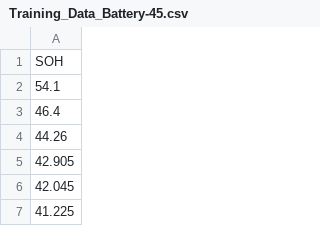
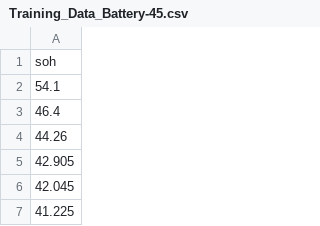
Before and after one commit to iamswapnodeep/B.Tech-Final-Year-Project, a CSV file: data/training_datasets/Training_Data_Battery-45.csv, drawn as a sheet; only a part is shown.

```diff
--- a/data/training_datasets/Training_Data_Battery-45.csv
+++ b/data/training_datasets/Training_Data_Battery-45.csv
@@ -1,2 +1,2 @@
-SOH
+soh
 54.1
```
Also changed, not shown: data/training_datasets/Training_Data_Battery-46.csv, data/training_datasets/Training_Data_Battery-47.csv, 8 other files.
